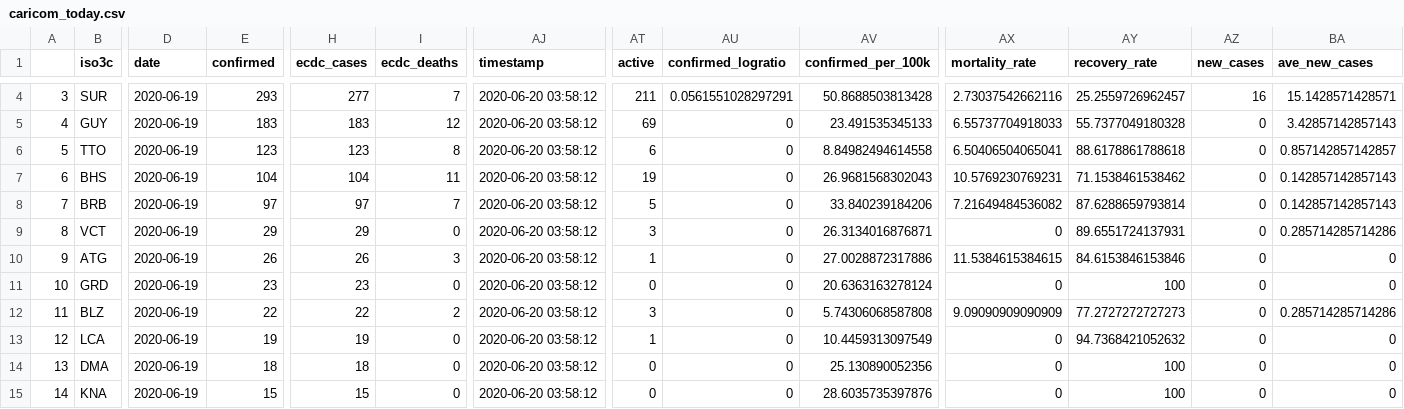
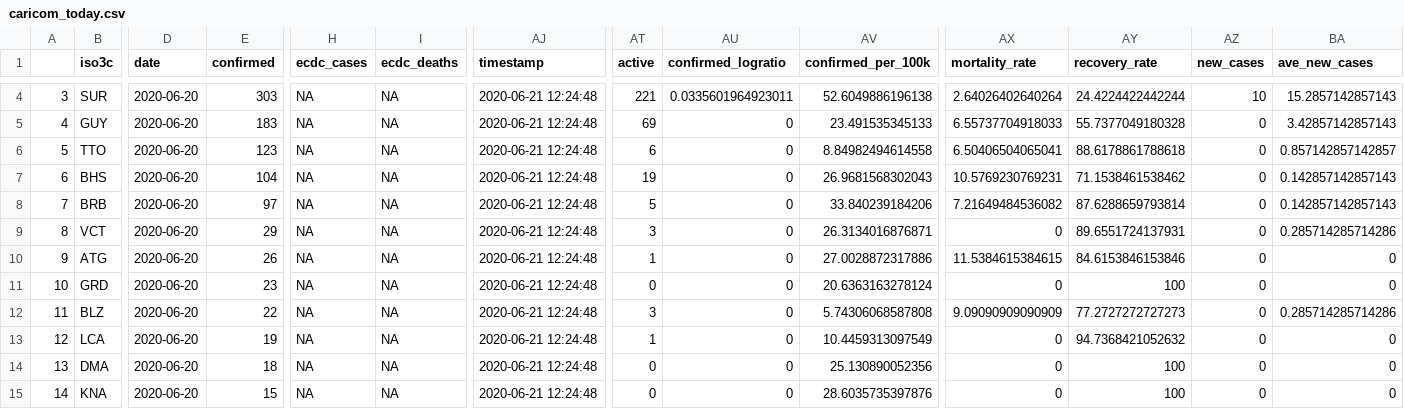
Before and after one commit to yohance-nicholas/Developing-Data-Products, a CSV file: 1. Tidy Data/caricom_today.csv, drawn as a sheet; only a part is shown, gaps mark what is left out; the diff covers the shown part only; the diff names each change by its address in the sheet, - before the commit and + after, or states it on an @@ line.

```diff
--- a/1. Tidy Data/caricom_today.csv
+++ b/1. Tidy Data/caricom_today.csv
-D4:D15 (date): 2020-06-19
+D4:D15 (date): 2020-06-20
-E4 (confirmed): 293
+E4 (confirmed): 303
-H4 (ecdc_cases): 277
+H4 (ecdc_cases): NA
-I4 (ecdc_deaths): 7
+I4 (ecdc_deaths): NA
-AJ4:AJ15 (timestamp): 2020-06-20 03:58:12
+AJ4:AJ15 (timestamp): 2020-06-21 12:24:48
-AT4 (active): 211
+AT4 (active): 221
-AU4 (confirmed_logratio): 0.0561551028297291
+AU4 (confirmed_logratio): 0.0335601964923011
-AV4 (confirmed_per_100k): 50.8688503813428
+AV4 (confirmed_per_100k): 52.6049886196138
-AX4 (mortality_rate): 2.73037542662116
+AX4 (mortality_rate): 2.64026402640264
-AY4 (recovery_rate): 25.2559726962457
+AY4 (recovery_rate): 24.4224422442244
-AZ4 (new_cases): 16
+AZ4 (new_cases): 10
-BA4 (ave_new_cases): 15.1428571428571
+BA4 (ave_new_cases): 15.2857142857143
-H5 (ecdc_cases): 183
+H5 (ecdc_cases): NA
-I5 (ecdc_deaths): 12
+I5 (ecdc_deaths): NA
-H6 (ecdc_cases): 123
+H6 (ecdc_cases): NA
-I6 (ecdc_deaths): 8
+I6 (ecdc_deaths): NA
-H7 (ecdc_cases): 104
+H7 (ecdc_cases): NA
-I7 (ecdc_deaths): 11
+I7 (ecdc_deaths): NA
-H8 (ecdc_cases): 97
+H8 (ecdc_cases): NA
-I8 (ecdc_deaths): 7
+I8 (ecdc_deaths): NA
-H9 (ecdc_cases): 29
+H9 (ecdc_cases): NA
-I9 (ecdc_deaths): 0
+I9 (ecdc_deaths): NA
-H10 (ecdc_cases): 26
+H10 (ecdc_cases): NA
-I10 (ecdc_deaths): 3
+I10 (ecdc_deaths): NA
-H11 (ecdc_cases): 23
+H11 (ecdc_cases): NA
-I11 (ecdc_deaths): 0
+I11 (ecdc_deaths): NA
-H12 (ecdc_cases): 22
+H12 (ecdc_cases): NA
-I12 (ecdc_deaths): 2
+I12 (ecdc_deaths): NA
-H13 (ecdc_cases): 19
+H13 (ecdc_cases): NA
-I13:I15 (ecdc_deaths): 0
+I13:I15 (ecdc_deaths): NA
-H14 (ecdc_cases): 18
+H14 (ecdc_cases): NA
-H15 (ecdc_cases): 15
+H15 (ecdc_cases): NA
```
Also changed, not shown: 27 edited cells elsewhere in this file, 1. Tidy Data/caricom_covid_regression_data.csv, caricom_covid_regression_data.csv, 18 other files.
